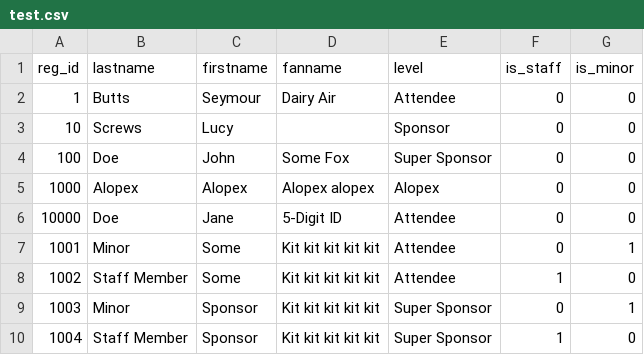
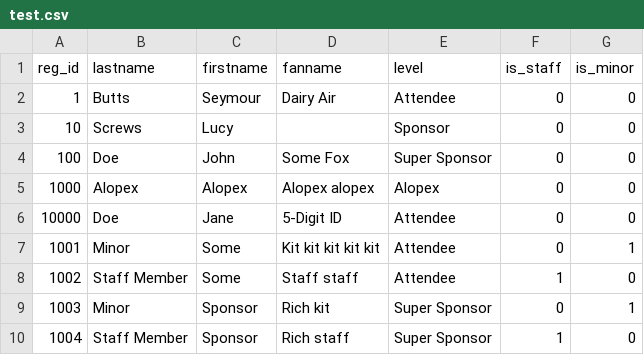
Before and after one commit to ArcTheCollie/RegFoxLabelMaker, a CSV file: test.csv, drawn as a sheet.

```diff
--- a/test.csv
+++ b/test.csv
@@ -7,4 +7,4 @@ reg_id,lastname,firstname,fanname,level,is_staff,is_minor
 1001,Minor,Some,Kit kit kit kit kit,Attendee,0,1
-1002,Staff Member,Some,Kit kit kit kit kit,Attendee,1,0
-1003,Minor,Sponsor,Kit kit kit kit kit,Super Sponsor,0,1
-1004,Staff Member,Sponsor,Kit kit kit kit kit,Super Sponsor,1,0
+1002,Staff Member,Some,Staff staff,Attendee,1,0
+1003,Minor,Sponsor,Rich kit,Super Sponsor,0,1
+1004,Staff Member,Sponsor,Rich staff,Super Sponsor,1,0
```
Also changed, not shown: 1 other file.
